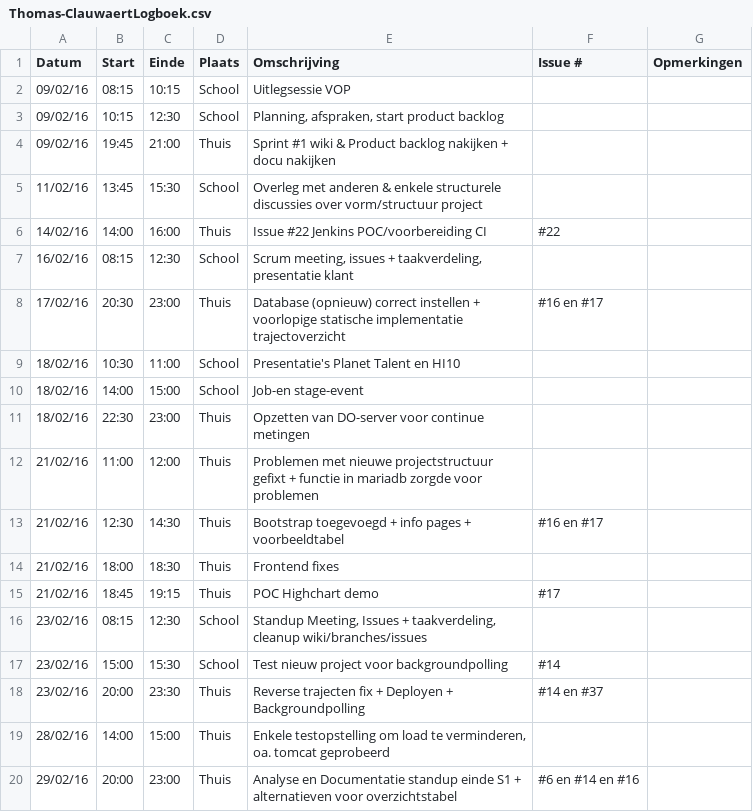
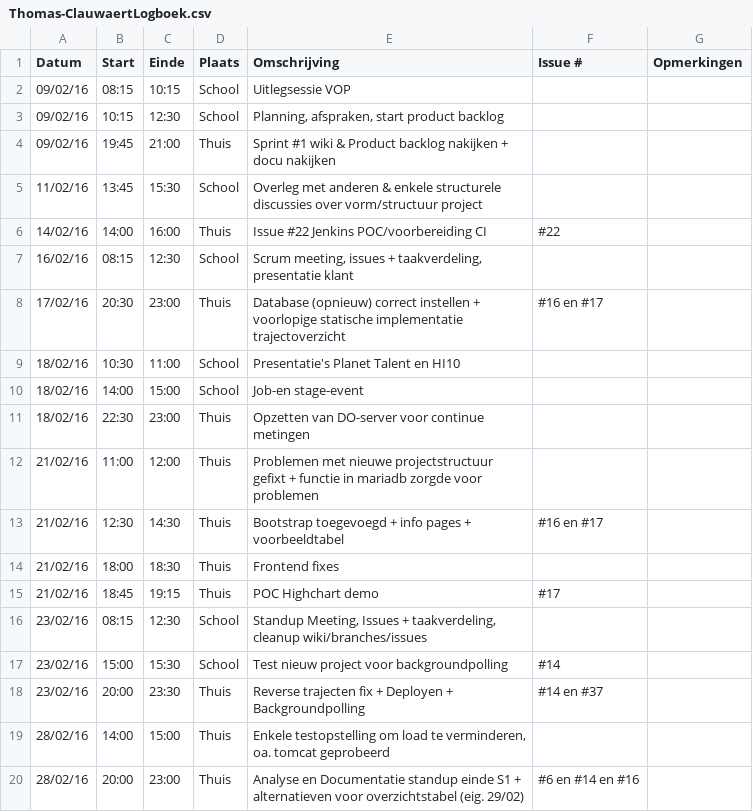
Before and after one commit to ghentlivinglab/Traffic-Travel-Time-Analyzer-4, a CSV file: Thomas-ClauwaertLogboek.csv, drawn as a sheet.

Commit message:
Update Thomas-ClauwaertLogboek.csv

```diff
--- a/Thomas-ClauwaertLogboek.csv
+++ b/Thomas-ClauwaertLogboek.csv
@@ -19,2 +19,2 @@ Datum,Start,Einde,Plaats,Omschrijving,Issue #,Opmerkingen
 28/02/16,14:00,15:00,Thuis,"Enkele testopstelling om load te verminderen, oa. tomcat geprobeerd",,
-29/02/16,20:00,23:00,Thuis,"Analyse en Documentatie standup einde S1 + alternatieven voor overzichtstabel",#6 en #14 en #16,
+28/02/16,20:00,23:00,Thuis,"Analyse en Documentatie standup einde S1 + alternatieven voor overzichtstabel (eig. 29/02)",#6 en #14 en #16,
```
